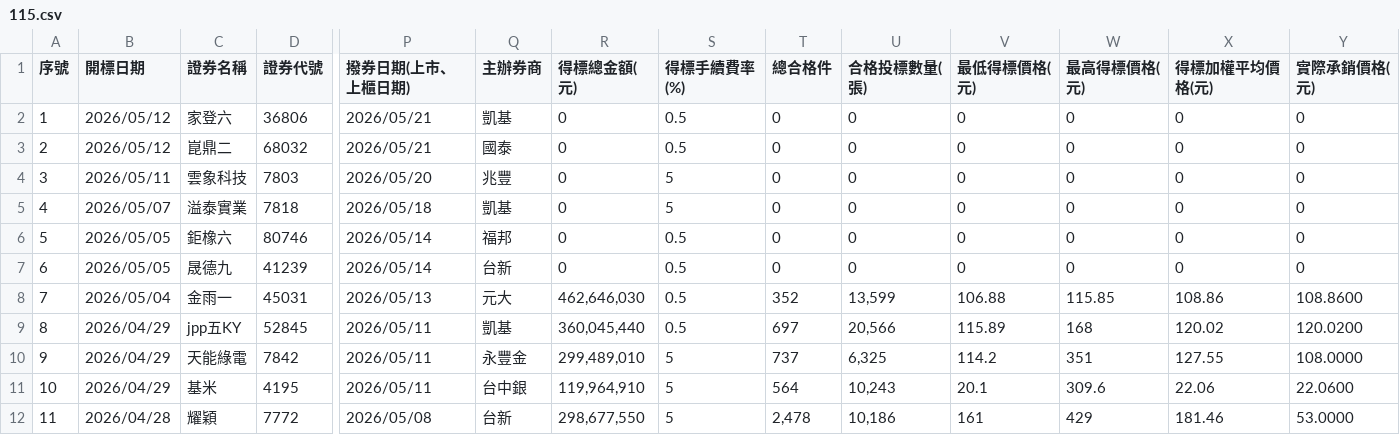
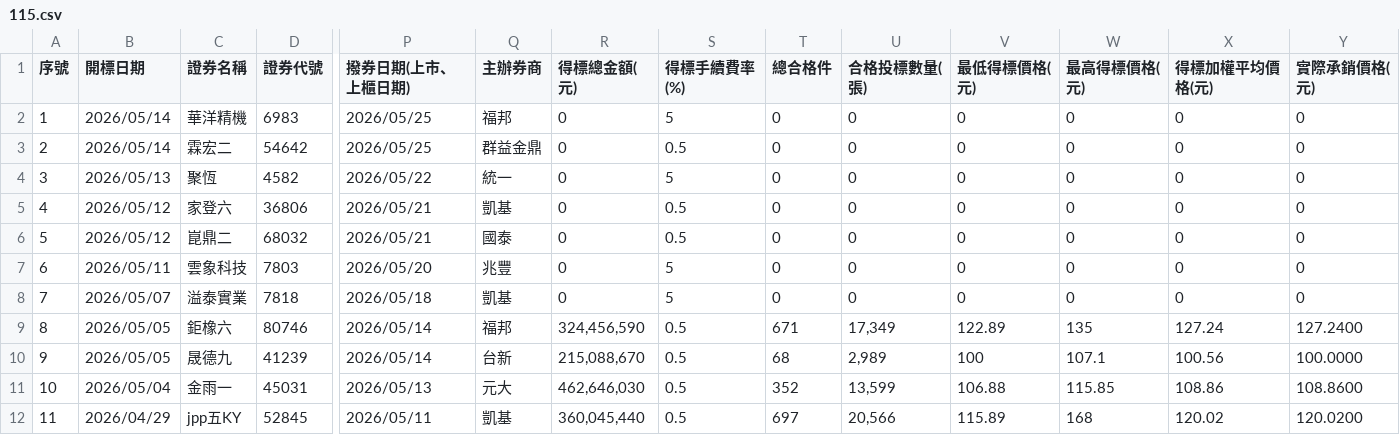
Before and after one commit to Aryido/auction, a CSV file: years/115.csv, drawn as a sheet; only a part is shown, gaps mark what is left out; the shorter side is filled out with more unchanged rows; addresses are those after the commit; rows hold the shown columns only; the diff names each change by its address in the sheet, - before the commit and + after, or states it on an @@ line.

```diff
--- a/years/115.csv
+++ b/years/115.csv
+row 2: 1 | 2026/05/14 | 華洋精機 | 6983 | 2026/05/25 | 福邦 | 0 | 5 | 0 | 0 | 0 | 0 | 0 | 0
+row 3: 2 | 2026/05/14 | 霖宏二 | 54642 | 2026/05/25 | 群益金鼎 | 0 | 0.5 | 0 | 0 | 0 | 0 | 0 | 0
+row 4: 3 | 2026/05/13 | 聚恆 | 4582 | 2026/05/22 | 統一 | 0 | 5 | 0 | 0 | 0 | 0 | 0 | 0
@@ column A (序號) renumbered from row 5 down @@
-R9 (得標總金額(元)): 0
+R9 (得標總金額(元)): 324,456,590
-T9 (總合格件): 0
+T9 (總合格件): 671
-U9 (合格投標數量(張)): 0
+U9 (合格投標數量(張)): 17,349
-V9 (最低得標價格(元)): 0
+V9 (最低得標價格(元)): 122.89
-W9 (最高得標價格(元)): 0
+W9 (最高得標價格(元)): 135
-X9 (得標加權平均價格(元)): 0
+X9 (得標加權平均價格(元)): 127.24
-Y9 (實際承銷價格(元)): 0
+Y9 (實際承銷價格(元)): 127.2400
-R10 (得標總金額(元)): 0
+R10 (得標總金額(元)): 215,088,670
-T10 (總合格件): 0
+T10 (總合格件): 68
-U10 (合格投標數量(張)): 0
+U10 (合格投標數量(張)): 2,989
-V10 (最低得標價格(元)): 0
+V10 (最低得標價格(元)): 100
-W10 (最高得標價格(元)): 0
+W10 (最高得標價格(元)): 107.1
-X10 (得標加權平均價格(元)): 0
+X10 (得標加權平均價格(元)): 100.56
-Y10 (實際承銷價格(元)): 0
+Y10 (實際承銷價格(元)): 100.0000
```
Also changed, not shown: years/final/merged.csv.
